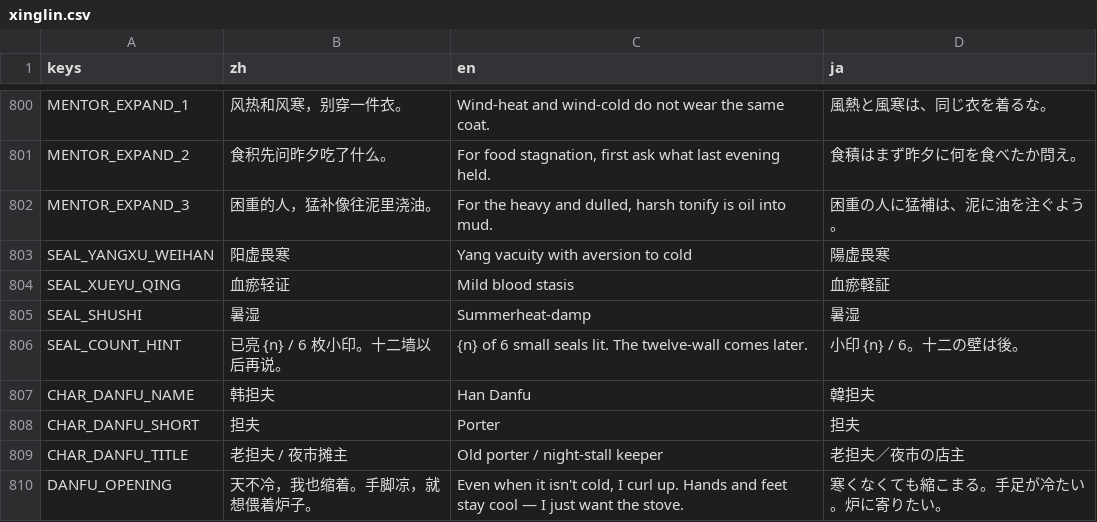
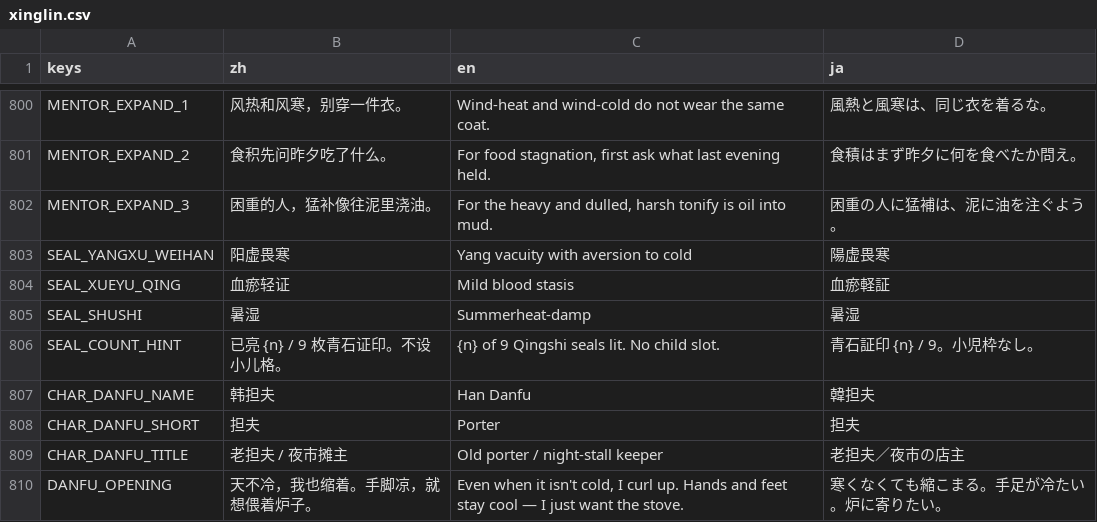
Before and after one commit to Gideon-li/2dshot-game, a CSV file: locale/xinglin.csv, drawn as a sheet; only a part is shown, gaps mark what is left out; the diff covers the shown part only.

Commit message:
V136：青石再扩 expand3 角色接入（池13/席≤4、九印+旧四、qingshi_expand3_ok）。
接入 yinxu_zaoke/shire_xiazhu/waishang_zhongtong；官方 qingshi_expand3_script + slice v11；
seals 含 expand9 与旧四；候诊 teach_once 燥咳；印墙入口；冒烟三合法 settle。

```diff
--- a/locale/xinglin.csv
+++ b/locale/xinglin.csv
@@ -805,3 +805,3 @@ SEAL_XUEYU_QING,血瘀轻证,Mild blood stasis,血瘀軽証
 SEAL_SHUSHI,暑湿,Summerheat-damp,暑湿
-SEAL_COUNT_HINT,已亮 {n} / 6 枚小印。十二墙以后再说。,{n} of 6 small seals lit. The twelve-wall comes later.,小印 {n} / 6。十二の壁は後。
+SEAL_COUNT_HINT,已亮 {n} / 9 枚青石证印。不设小儿格。,{n} of 9 Qingshi seals lit. No child slot.,青石証印 {n} / 9。小児枠なし。
 CHAR_DANFU_NAME,韩担夫,Han Danfu,韓担夫
```
Also changed, not shown: 36 added rows elsewhere in this file, other-systems/i18n/ui.csv, 51 other files.
